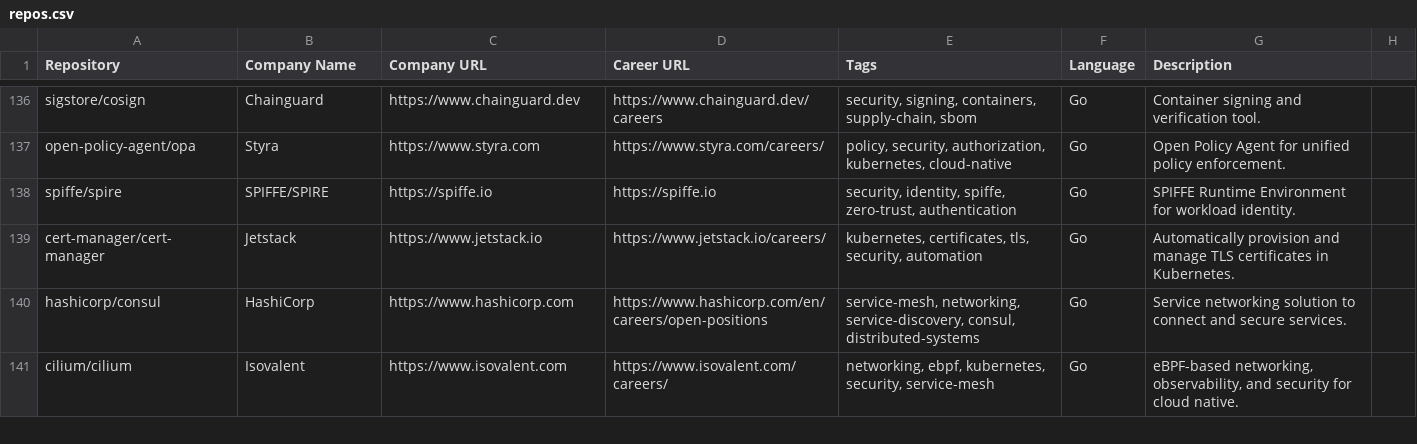
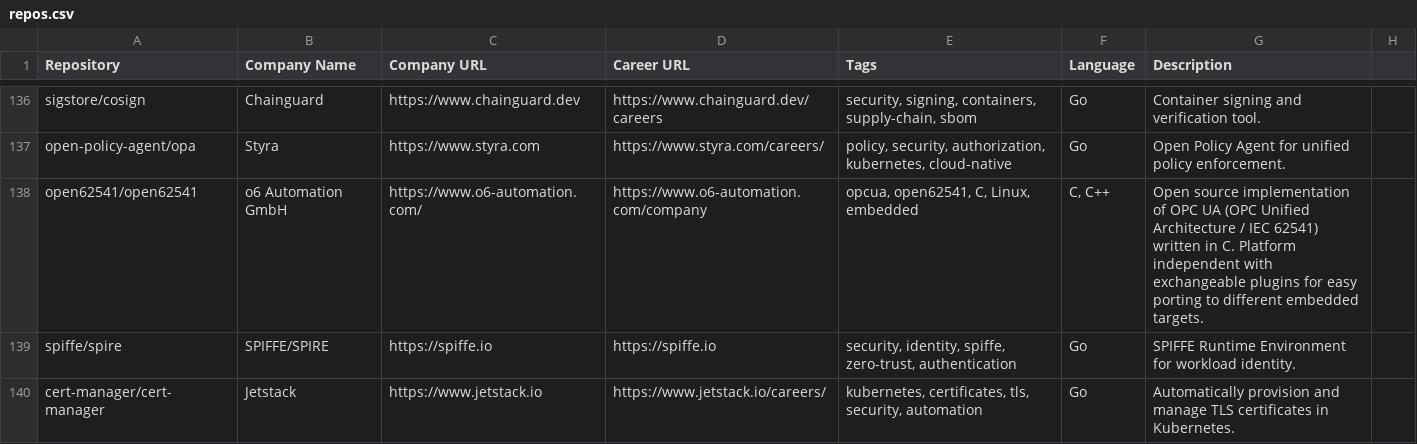
Before and after one commit to timqian/open-source-jobs, a CSV file: repos.csv, drawn as a sheet; only a part is shown, gaps mark what is left out; the shorter side is filled out with more unchanged rows.

```diff
--- a/repos.csv
+++ b/repos.csv
@@ -137,2 +137,3 @@ sigstore/cosign,Chainguard,https://www.chainguard.dev,https://www.chainguard.dev
 open-policy-agent/opa,Styra,https://www.styra.com,https://www.styra.com/careers/,"policy, security, authorization, kubernetes, cloud-native",Go,Open Policy Agent for unified policy enforcement.
+open62541/open62541,o6 Automation GmbH,https://www.o6-automation.com/,https://www.o6-automation.com/company,"opcua, open62541, C, Linux, embedded","C, C++","Open source implementation of OPC UA (OPC Unified Architecture / IEC 62541) written in C. Platform independent with exchangeable plugins for easy porting to different embedded targets."
 spiffe/spire,SPIFFE/SPIRE,https://spiffe.io,https://spiffe.io,"security, identity, spiffe, zero-trust, authentication",Go,SPIFFE Runtime Environment for workload identity.
```
Also changed, not shown: 2 other files.
